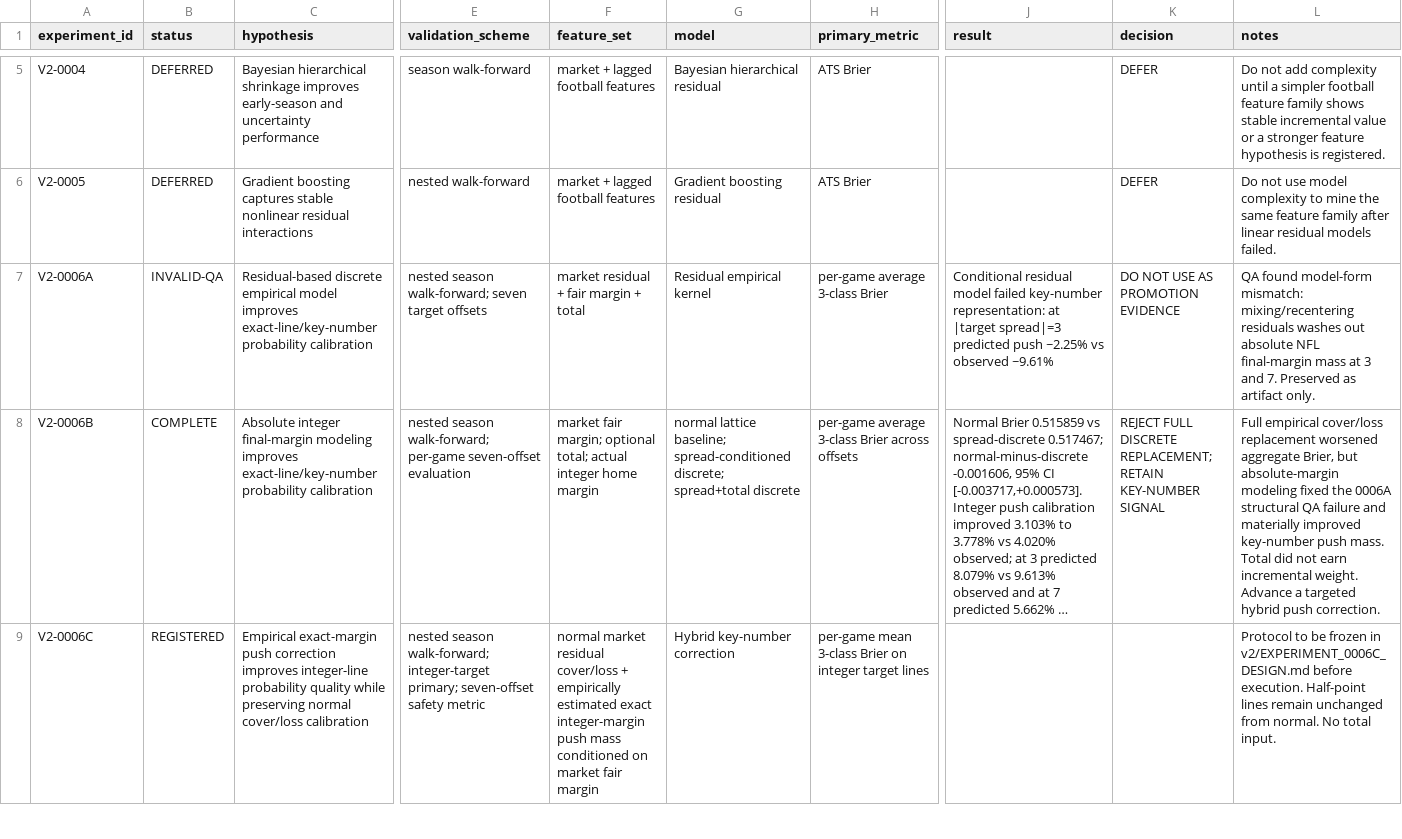
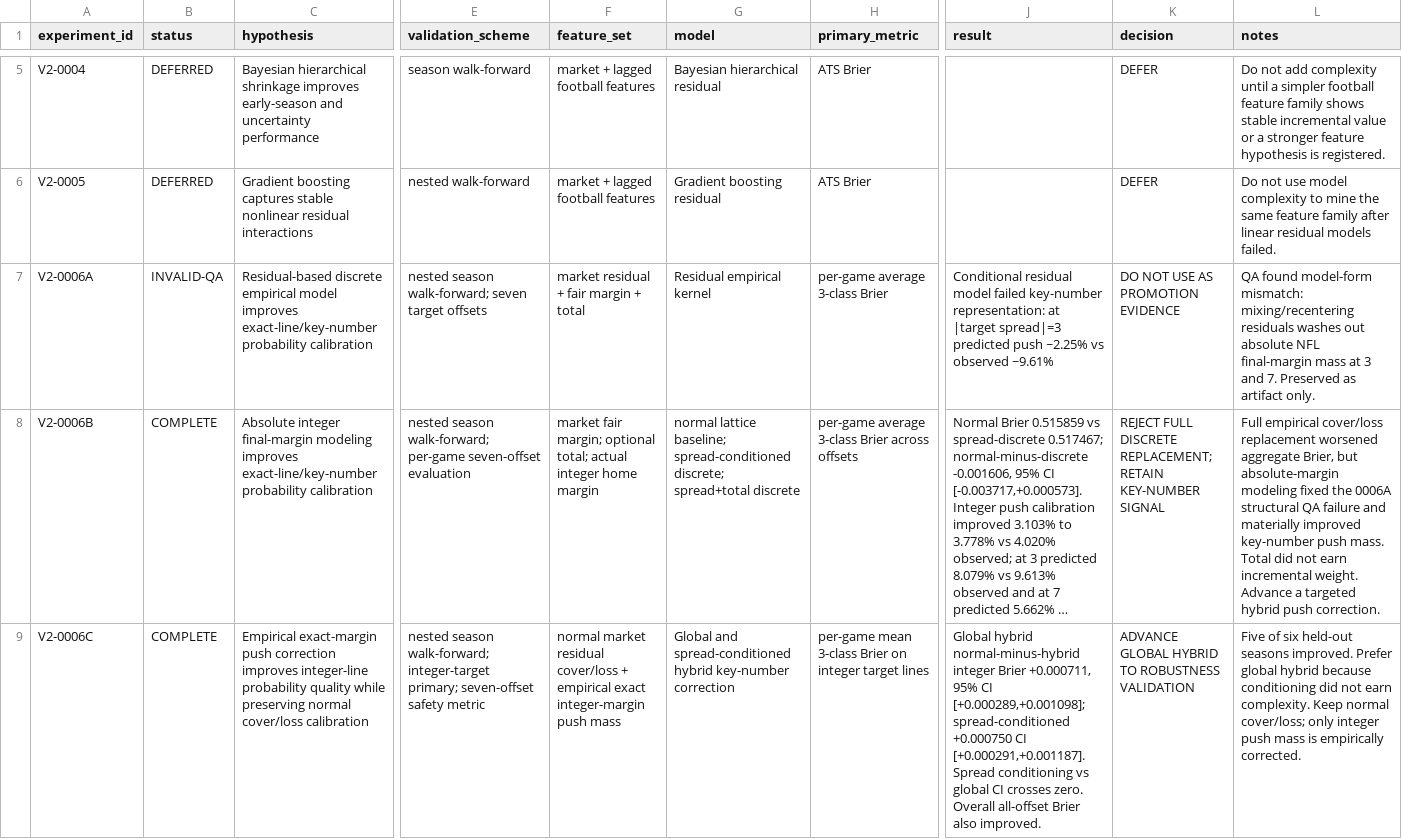
Before and after one commit to catherinelw716/monopoly-command-center-canonical, a CSV file: v2/experiment_registry.csv, drawn as a sheet; only a part is shown, gaps mark what is left out; long unchanged cells end in …; the diff covers the shown part only; the diff names each change by its address in the sheet, - before the commit and + after, or states it on an @@ line.

Commit message:
Promote global hybrid to robustness challenger and register V2-0006D

```diff
--- a/v2/experiment_registry.csv
+++ b/v2/experiment_registry.csv
-B9 (status): REGISTERED
+B9 (status): COMPLETE
-F9 (feature_set): …cover/loss + empirically estimated exact integer-margin push mass conditioned on market fair margin
+F9 (feature_set): …cover/loss + empirical exact integer-margin push mass
-G9 (model): Hybrid key-number correction
+G9 (model): Global and spread-conditioned hybrid key-number correction
-J9 (result): (empty)
+J9 (result): Global hybrid normal-minus-hybrid integer Brier +0.000711, 95% CI [+0.000289,+0.001098]; spread-conditioned +0.000750 CI [+0.000291,+0.001187]. Spread conditioning vs global CI crosses zero. Overall all-offset Brier also improved.
-K9 (decision): (empty)
+K9 (decision): ADVANCE GLOBAL HYBRID TO ROBUSTNESS VALIDATION
-L9 (notes): Protocol to be frozen in v2/EXPERIMENT_0006C_DESIGN.md before execution. Half-point lines remain unchanged from normal. No total input.
+L9 (notes): Five of six held-out seasons improved. Prefer global hybrid because conditioning did not earn complexity. Keep normal cover/loss; only integer push mass is empirically corrected.
```
Also changed, not shown: 1 added row elsewhere in this file.
